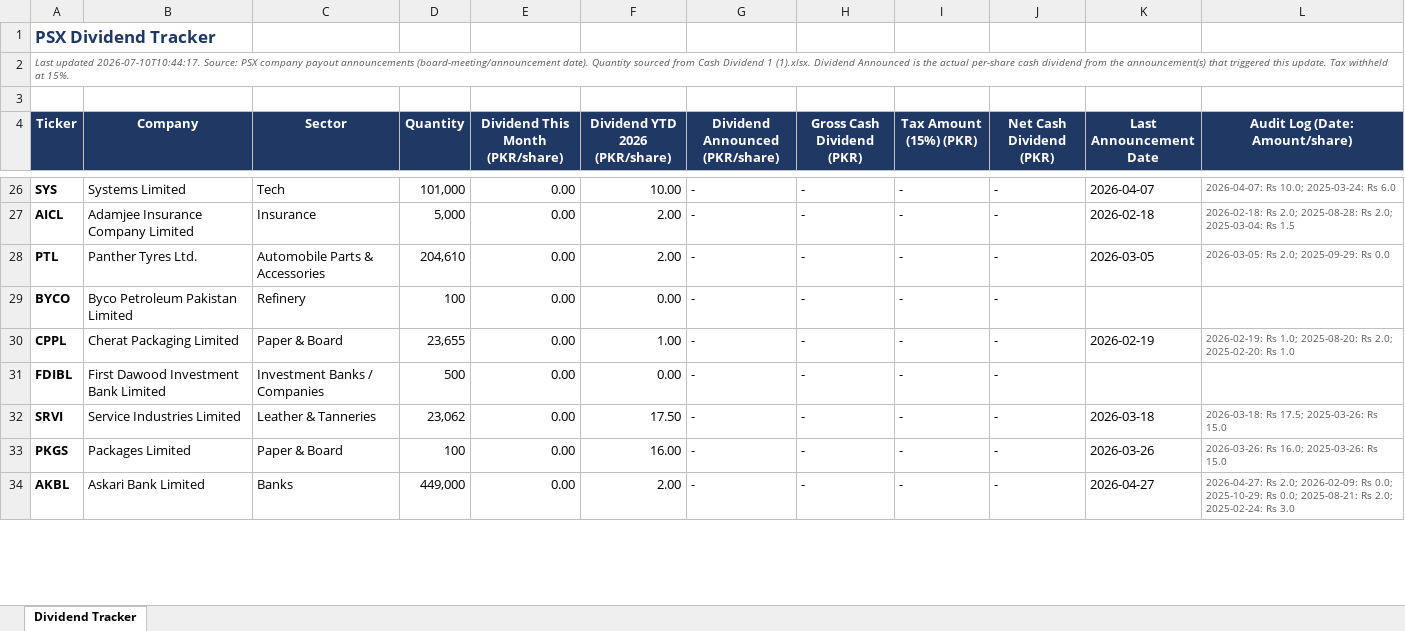
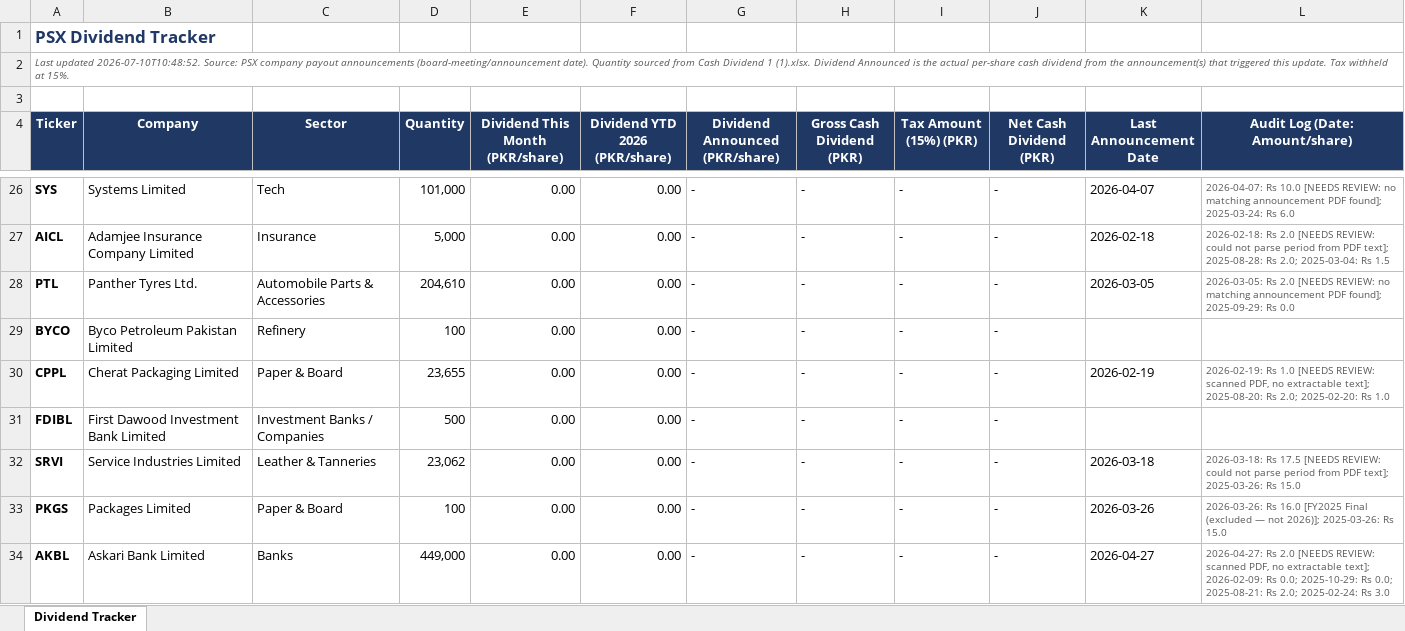
Before and after one commit to ellahizahra-cloud/psx-monthly-report, an Excel workbook: PSX_Dividend_Tracker.xlsx, sheet Dividend Tracker, drawn as a sheet; only a part is shown, gaps mark what is left out; values as stored, in another font and other column widths than the file's, no borders; the diff covers the shown part only; the diff names each change by its address in the sheet, - before the commit and + after, or states it on an @@ line.

```diff
--- a/PSX_Dividend_Tracker.xlsx (sheet Dividend Tracker)
+++ b/PSX_Dividend_Tracker.xlsx (sheet Dividend Tracker)
-A2 (Ticker): Last updated 2026-07-10T10:44:17. Source: PSX…
+A2 (Ticker): Last updated 2026-07-10T10:48:52. Source: PSX…
-F26 (Dividend YTD 2026 (PKR/share)): 10.00
+F26 (Dividend YTD 2026 (PKR/share)): 0.00
-L26 (Audit Log (Date: Amount/share)): 2026-04-07: Rs 10.0; 2025-03-24: Rs…
+L26 (Audit Log (Date: Amount/share)): 2026-04-07: Rs 10.0 [NEEDS REVIEW: no matching announcement PDF found]; 2025-03-24: Rs…
-F27:F28 (Dividend YTD 2026 (PKR/share)): 2.00
+F27:F28 (Dividend YTD 2026 (PKR/share)): 0.00
-L27 (Audit Log (Date: Amount/share)): 2026-02-18: Rs 2.0; 2025-08-28: Rs…
+L27 (Audit Log (Date: Amount/share)): 2026-02-18: Rs 2.0 [NEEDS REVIEW: could not parse period from PDF text]; 2025-08-28: Rs…
-L28 (Audit Log (Date: Amount/share)): 2026-03-05: Rs 2.0; 2025-09-29: Rs…
+L28 (Audit Log (Date: Amount/share)): 2026-03-05: Rs 2.0 [NEEDS REVIEW: no matching announcement PDF found]; 2025-09-29: Rs…
-F30 (Dividend YTD 2026 (PKR/share)): 1.00
+F30 (Dividend YTD 2026 (PKR/share)): 0.00
-L30 (Audit Log (Date: Amount/share)): 2026-02-19: Rs 1.0; 2025-08-20: Rs…
+L30 (Audit Log (Date: Amount/share)): 2026-02-19: Rs 1.0 [NEEDS REVIEW: scanned PDF, no extractable text]; 2025-08-20: Rs…
-F32 (Dividend YTD 2026 (PKR/share)): 17.50
+F32 (Dividend YTD 2026 (PKR/share)): 0.00
-L32 (Audit Log (Date: Amount/share)): 2026-03-18: Rs 17.5; 2025-03-26: Rs…
+L32 (Audit Log (Date: Amount/share)): 2026-03-18: Rs 17.5 [NEEDS REVIEW: could not parse period from PDF text]; 2025-03-26: Rs…
-F33 (Dividend YTD 2026 (PKR/share)): 16.00
+F33 (Dividend YTD 2026 (PKR/share)): 0.00
-L33 (Audit Log (Date: Amount/share)): 2026-03-26: Rs 16.0; 2025-03-26: Rs…
+L33 (Audit Log (Date: Amount/share)): 2026-03-26: Rs 16.0 [FY2025 Final (excluded — not 2026)]; 2025-03-26: Rs…
-F34 (Dividend YTD 2026 (PKR/share)): 2.00
+F34 (Dividend YTD 2026 (PKR/share)): 0.00
-L34 (Audit Log (Date: Amount/share)): 2026-04-27: Rs 2.0; 2026-02-09: Rs…
+L34 (Audit Log (Date: Amount/share)): 2026-04-27: Rs 2.0 [NEEDS REVIEW: scanned PDF, no extractable text]; 2026-02-09: Rs…
```
Also changed, not shown: 39 edited cells elsewhere in this sheet, 1 other file.
